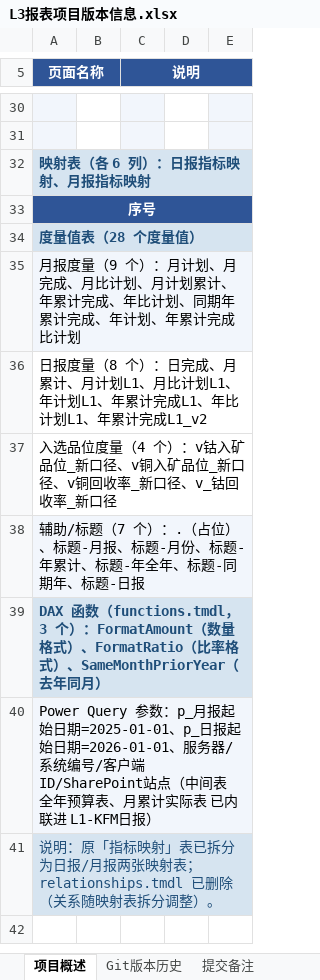
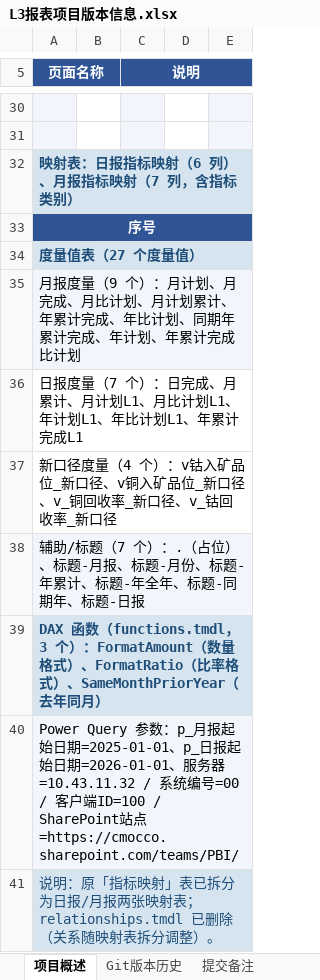
Before and after one commit to jevonzhu2008-star/CMOC, an Excel workbook: L3报表项目版本信息.xlsx, sheet 项目概述, drawn as a sheet; only a part is shown, gaps mark what is left out; values as stored, in another font and other column widths than the file's, no borders; the diff names each change by its address in the sheet, - before the commit and + after, or states it on an @@ line.

```diff
--- a/L3报表项目版本信息.xlsx (sheet 项目概述)
+++ b/L3报表项目版本信息.xlsx (sheet 项目概述)
-A32 (页面名称): 映射表（各 6 列）：日报指标映射、月报指标映射
+A32 (页面名称): 映射表：日报指标映射（6 列）、月报指标映射（7 列，含指标类别）
-A34 (页面名称): 度量值表（28 个度量值）
+A34 (页面名称): 度量值表（27 个度量值）
-A36 (页面名称): …报度量（8 个）：日完成、月累计、月计划L1、月比计划L1、年计划L1、年累计完成L1、年比计划L1、年累计完成L1_v2
+A36 (页面名称): …报度量（7 个）：日完成、月累计、月计划L1、月比计划L1、年计划L1、年比计划L1、年累计完成L1
-A37 (页面名称): 入选品位度量（4 个）：v钴入矿品位_新口径、v铜入矿品位_新口径、v铜回收率…
+A37 (页面名称): 新口径度量（4 个）：v钴入矿品位_新口径、v铜入矿品位_新口径、v_铜回收率…
-A40 (页面名称): …、服务器/系统编号/客户端ID/SharePoint站点（中间表 全年预算表、月累计实际表 已内联进 L1-KFM日报）
+A40 (页面名称): …、服务器=10.43.11.32 / 系统编号=00 / 客户端ID=100 / SharePoint站点=https://cmocco.sharepoint.com/teams/PBI/
```
Also changed, not shown: sheet Git版本历史, sheet 提交备注.
